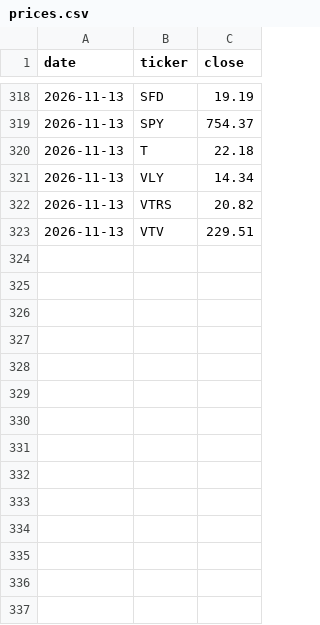
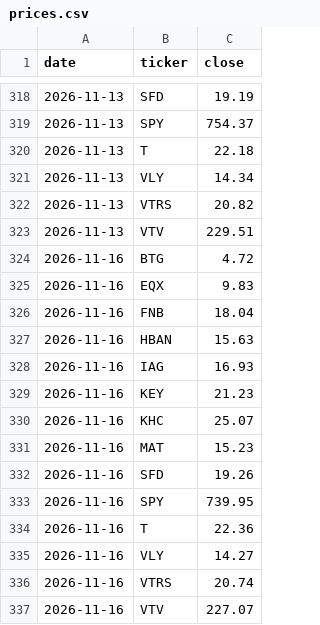
Before and after one commit to craigwmc2/Default, a CSV file: prices/prices.csv, drawn as a sheet; only a part is shown, gaps mark what is left out; the diff names each change by its address in the sheet, - before the commit and + after, or states it on an @@ line.

Commit message:
Update prices

```diff
--- a/prices/prices.csv
+++ b/prices/prices.csv
+row 324: 2026-11-16 | BTG | 4.72
+row 325: 2026-11-16 | EQX | 9.83
+row 326: 2026-11-16 | FNB | 18.04
+row 327: 2026-11-16 | HBAN | 15.63
+row 328: 2026-11-16 | IAG | 16.93
+row 329: 2026-11-16 | KEY | 21.23
+row 330: 2026-11-16 | KHC | 25.07
+row 331: 2026-11-16 | MAT | 15.23
+row 332: 2026-11-16 | SFD | 19.26
+row 333: 2026-11-16 | SPY | 739.95
+row 334: 2026-11-16 | T | 22.36
+row 335: 2026-11-16 | VLY | 14.27
+row 336: 2026-11-16 | VTRS | 20.74
+row 337: 2026-11-16 | VTV | 227.07
```
